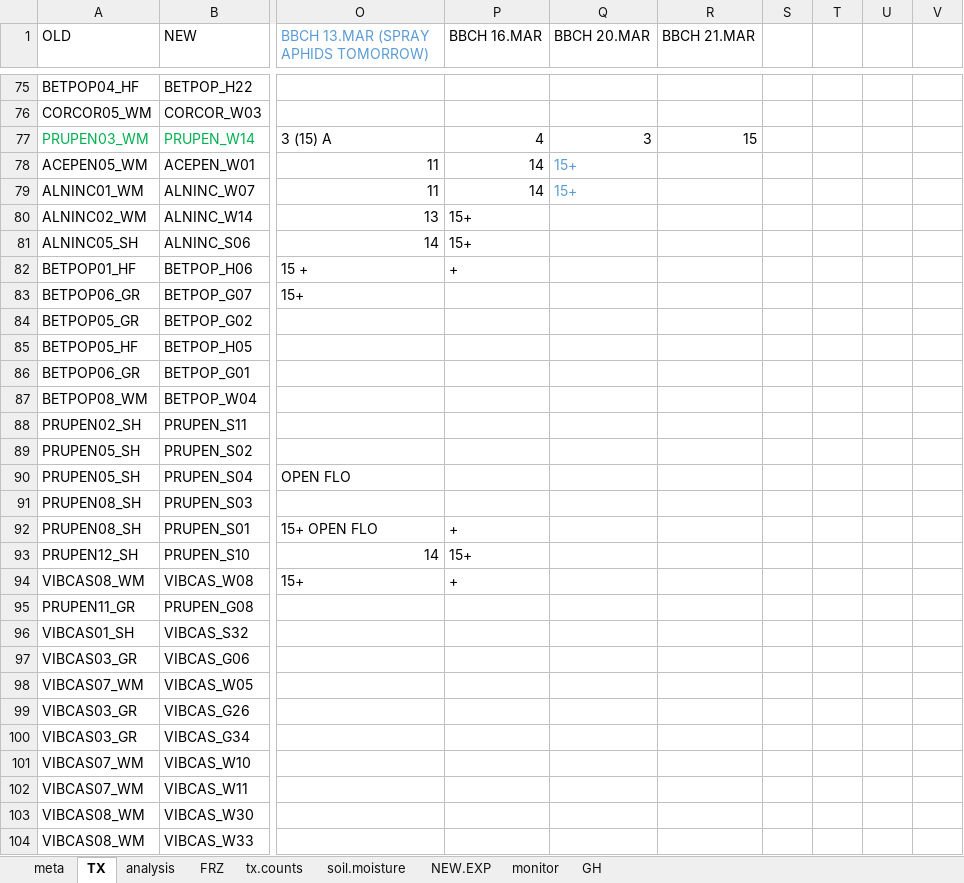
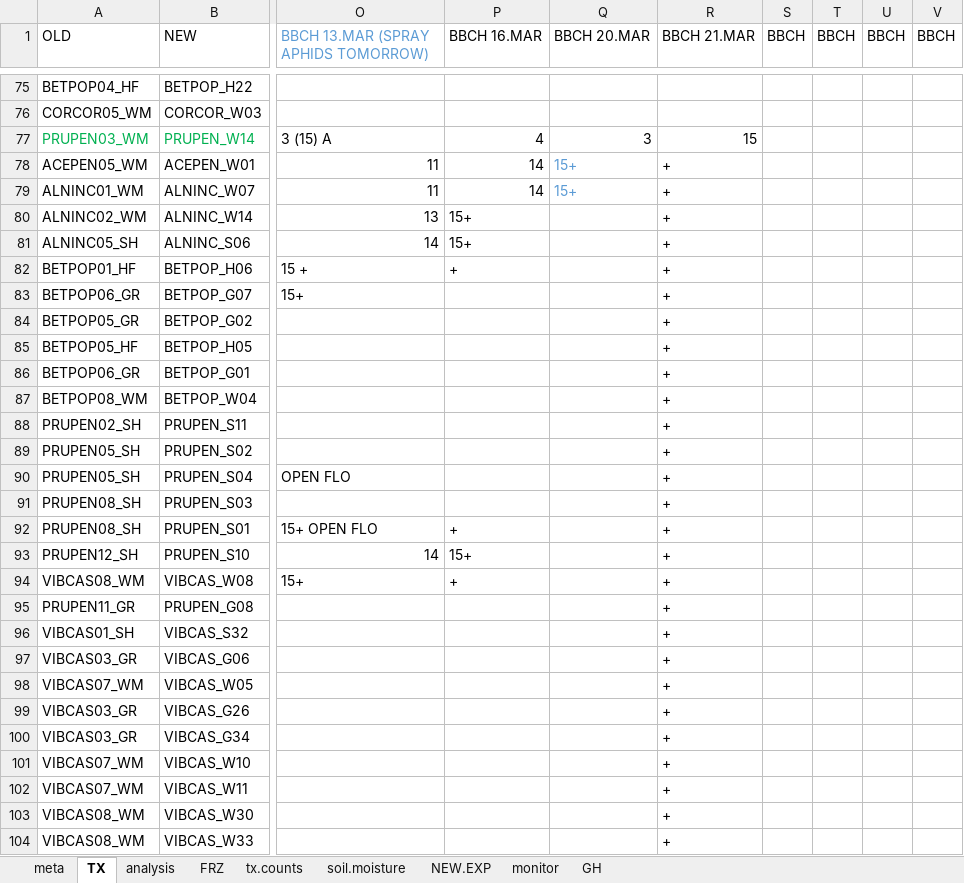
Before and after one commit to cchambe12/freezingexperiment, an Excel workbook: data/treatmentC.xlsx, sheet TX, drawn as a sheet; only a part is shown, gaps mark what is left out; values as stored, in another font and other column widths than the file's, no borders; the diff covers the shown part only; the diff names each change by its address in the sheet, - before the commit and + after, or states it on an @@ line.

```diff
--- a/data/treatmentC.xlsx (sheet TX)
+++ b/data/treatmentC.xlsx (sheet TX)
-S1: (empty)
+S1: BBCH
-T1: (empty)
+T1: BBCH
-U1: (empty)
+U1: BBCH
-V1: (empty)
+V1: BBCH
-R78:R104 (BBCH 21.MAR): (empty)
+R78:R104 (BBCH 21.MAR): +
```
Also changed, not shown: 45 edited cells elsewhere in this sheet, sheet soil.moisture, sheet meta, sheet FRZ.
